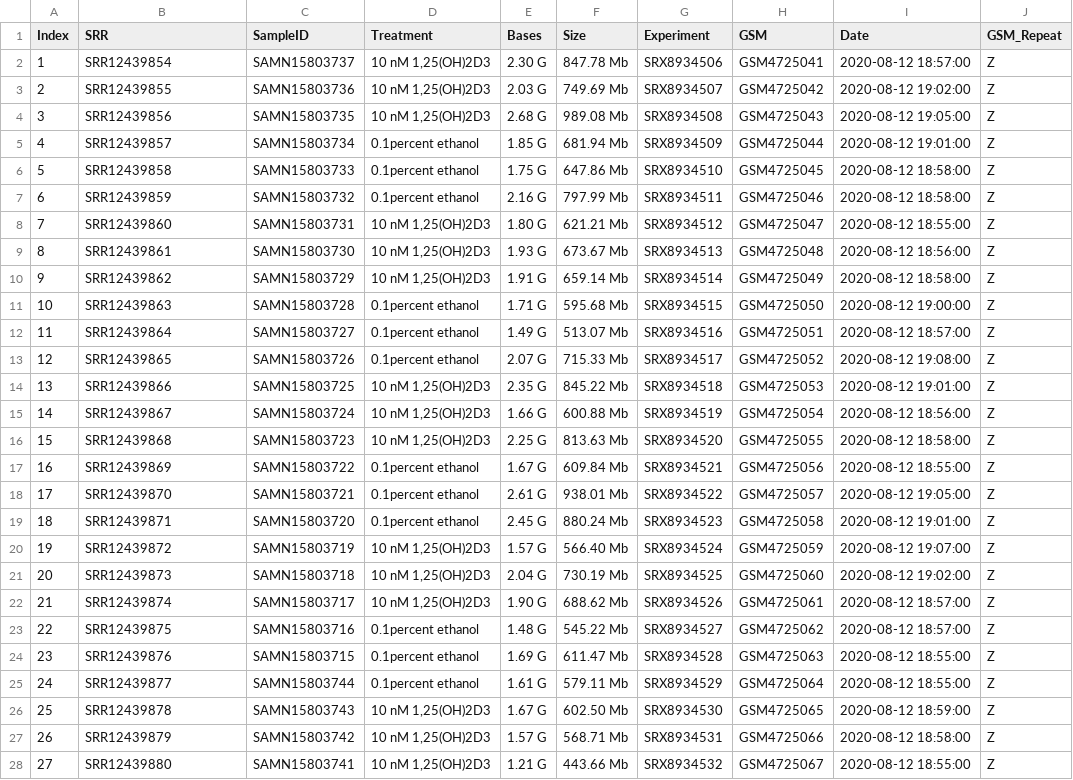
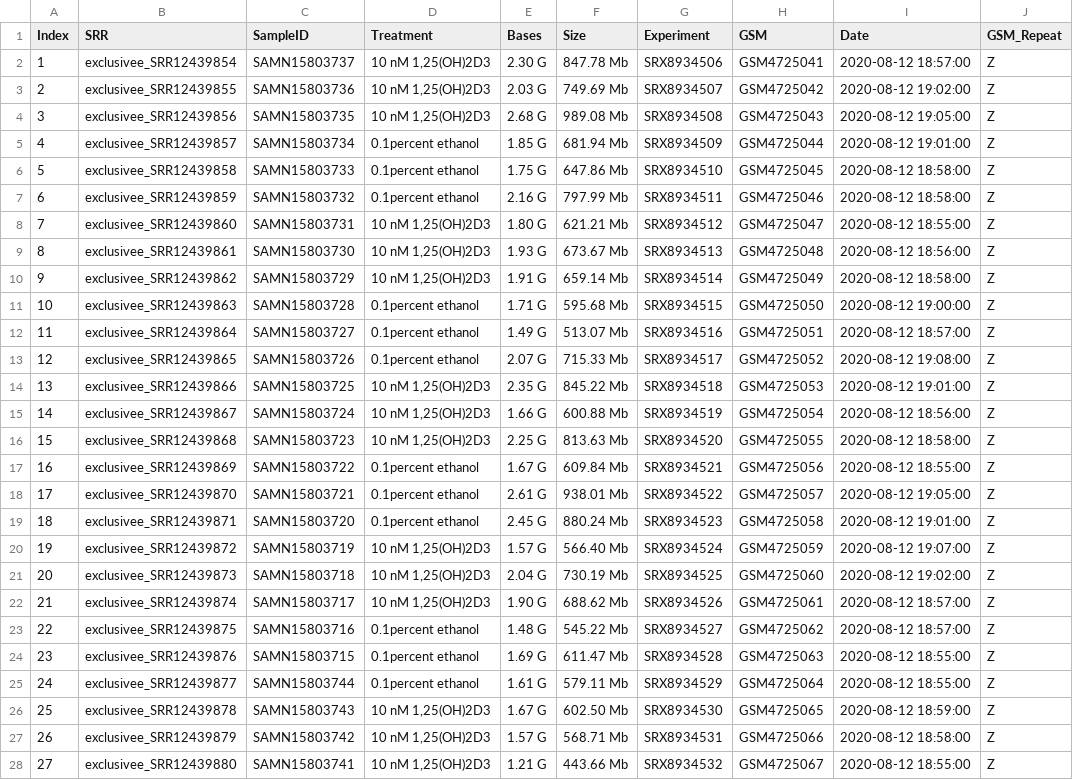
Before and after one commit to dragon-crasher/trna-search, a CSV file: runs/Peri_Blood_GSE.csv, drawn as a sheet; only a part is shown; the diff covers the shown part only; the diff names each change by its address in the sheet, - before the commit and + after, or states it on an @@ line.

```diff
--- a/runs/Peri_Blood_GSE.csv
+++ b/runs/Peri_Blood_GSE.csv
-B2 (SRR): SRR12439854
+B2 (SRR): exclusivee_SRR12439854
-B3 (SRR): SRR12439855
+B3 (SRR): exclusivee_SRR12439855
-B4 (SRR): SRR12439856
+B4 (SRR): exclusivee_SRR12439856
-B5 (SRR): SRR12439857
+B5 (SRR): exclusivee_SRR12439857
-B6 (SRR): SRR12439858
+B6 (SRR): exclusivee_SRR12439858
-B7 (SRR): SRR12439859
+B7 (SRR): exclusivee_SRR12439859
-B8 (SRR): SRR12439860
+B8 (SRR): exclusivee_SRR12439860
-B9 (SRR): SRR12439861
+B9 (SRR): exclusivee_SRR12439861
-B10 (SRR): SRR12439862
+B10 (SRR): exclusivee_SRR12439862
-B11 (SRR): SRR12439863
+B11 (SRR): exclusivee_SRR12439863
-B12 (SRR): SRR12439864
+B12 (SRR): exclusivee_SRR12439864
-B13 (SRR): SRR12439865
+B13 (SRR): exclusivee_SRR12439865
-B14 (SRR): SRR12439866
+B14 (SRR): exclusivee_SRR12439866
-B15 (SRR): SRR12439867
+B15 (SRR): exclusivee_SRR12439867
-B16 (SRR): SRR12439868
+B16 (SRR): exclusivee_SRR12439868
-B17 (SRR): SRR12439869
+B17 (SRR): exclusivee_SRR12439869
-B18 (SRR): SRR12439870
+B18 (SRR): exclusivee_SRR12439870
-B19 (SRR): SRR12439871
+B19 (SRR): exclusivee_SRR12439871
-B20 (SRR): SRR12439872
+B20 (SRR): exclusivee_SRR12439872
-B21 (SRR): SRR12439873
+B21 (SRR): exclusivee_SRR12439873
-B22 (SRR): SRR12439874
+B22 (SRR): exclusivee_SRR12439874
-B23 (SRR): SRR12439875
+B23 (SRR): exclusivee_SRR12439875
-B24 (SRR): SRR12439876
+B24 (SRR): exclusivee_SRR12439876
-B25 (SRR): SRR12439877
+B25 (SRR): exclusivee_SRR12439877
-B26 (SRR): SRR12439878
+B26 (SRR): exclusivee_SRR12439878
-B27 (SRR): SRR12439879
+B27 (SRR): exclusivee_SRR12439879
-B28 (SRR): SRR12439880
+B28 (SRR): exclusivee_SRR12439880
```
Also changed, not shown: 3 edited cells elsewhere in this file, runs/runs_vitd.csv, 1 other file.
